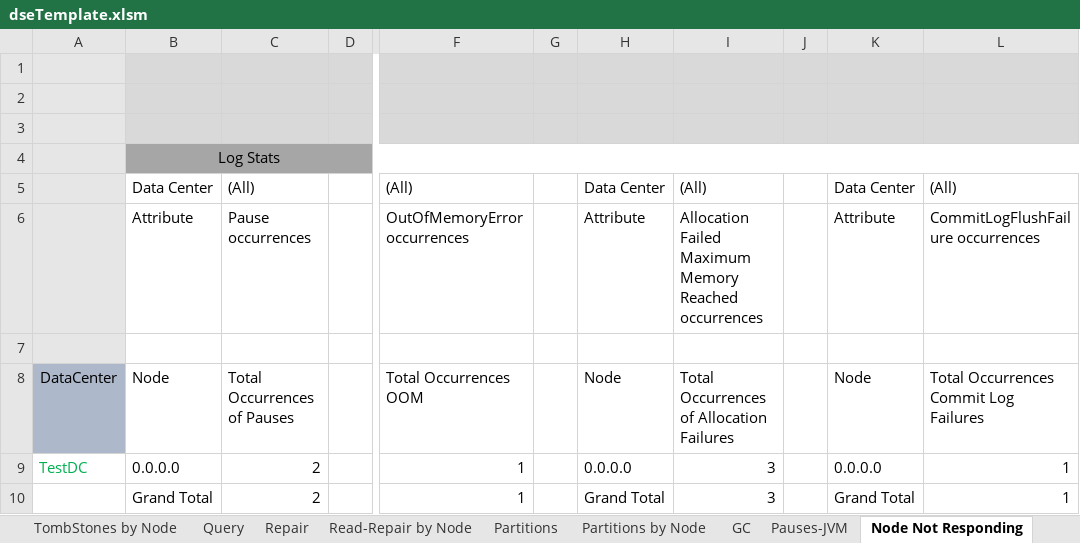
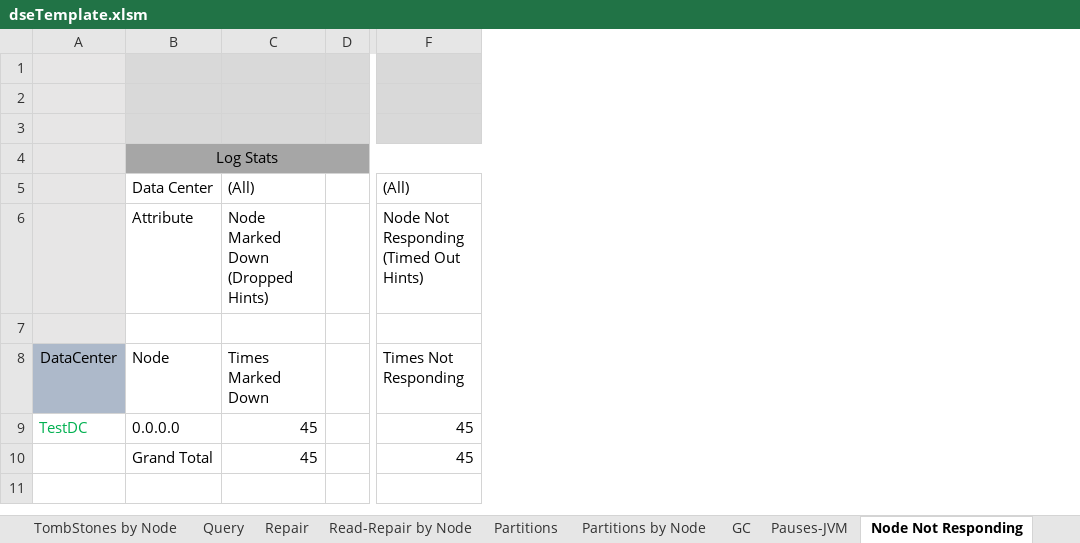
Before and after one commit to richardandersen/DSEDiagnosticAnalyticParser, an Excel workbook: dseTemplate.xlsm, sheet Node Not Responding, drawn as a sheet; only a part is shown, gaps mark what is left out; values as stored, in another font and other column widths than the file's, no borders; removed rows and columns are numbered as before the commit, all else as after; the diff names each change by its address in the sheet, - before the commit and + after, or states it on an @@ line.

Commit message:
Updated for new support around node not responding

```diff
--- a/dseTemplate.xlsm (sheet Node Not Responding)
+++ b/dseTemplate.xlsm (sheet Node Not Responding)
-column C, rows 5-10: (All) | Pause occurrences |  | Total Occurrences of Pauses | 2 | 2
+column C, rows 5-10: (All) | Node Marked Down (Dropped Hints) |  | Times Marked Down | 45 | 45
-column F, rows 5-10: (All) | OutOfMemoryError occurrences |  | Total Occurrences OOM | 1 | 1
-column G, empty
-column H, rows 5-10: Data Center | Attribute |  | Node | 0.0.0.0 | Grand Total
-column I, rows 5-10: (All) | Allocation Failed Maximum Memory Reached occurrences |  | Total Occurrences of Allocation Failures | 3 | 3
-column J, empty
-column K, rows 5-10: Data Center | Attribute |  | Node | 0.0.0.0 | Grand Total
-column L, rows 5-10: (All) | CommitLogFlushFailure occurrences |  | Total Occurrences Commit Log Failures | 1 | 1
+column F, rows 5-10: (All) | Node Not Responding (Timed Out Hints) |  | Times Not Responding | 45 | 45
```
Also changed, not shown: sheet NodeStats, 1 other file.
